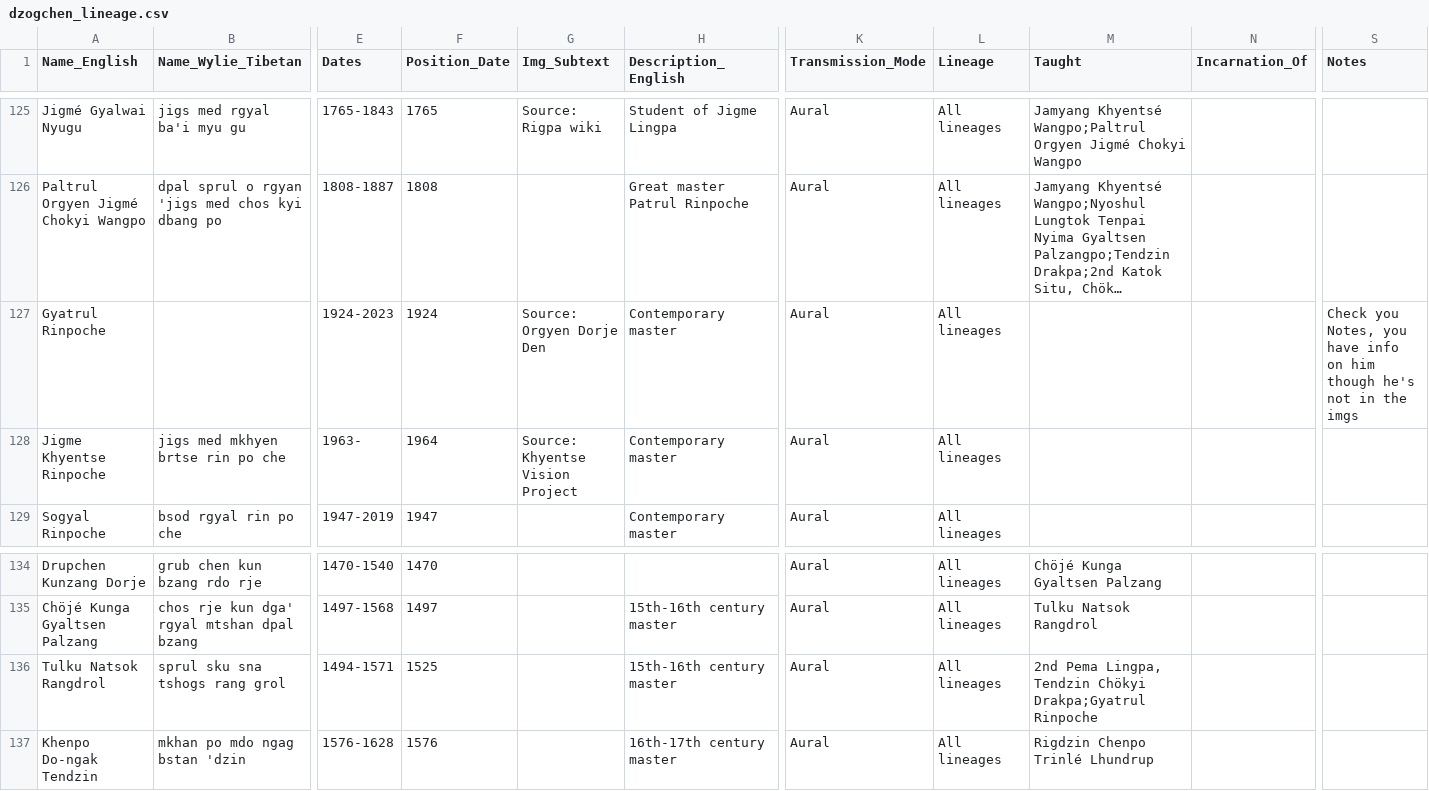
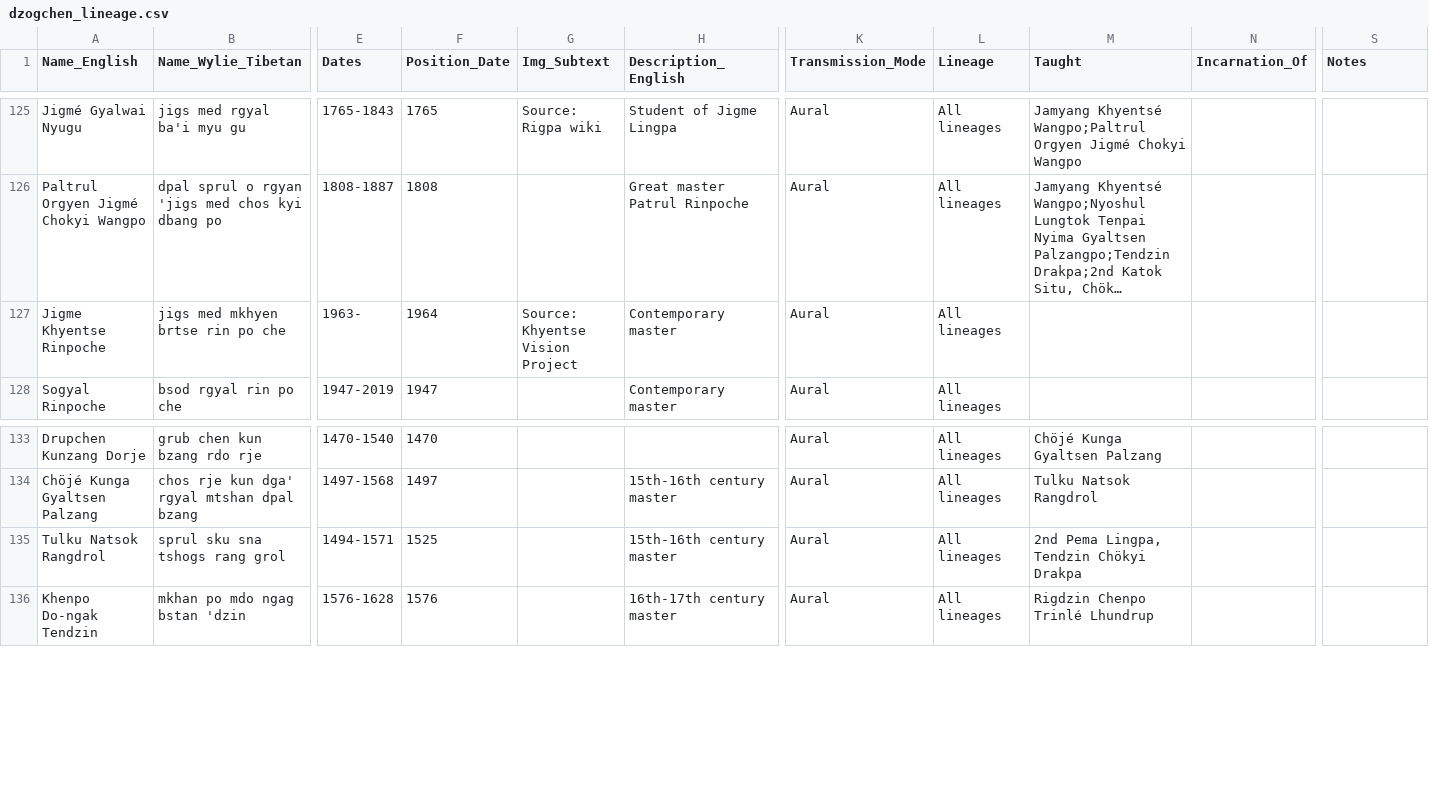
Before and after one commit to aftab-h/buddhist-lineage-tree-for-web, a CSV file: data/dzogchen_lineage.csv, drawn as a sheet; only a part is shown, gaps mark what is left out; long unchanged cells end in …; removed rows and columns are numbered as before the commit, all else as after; rows hold the shown columns only; the diff names each change by its address in the sheet, - before the commit and + after, or states it on an @@ line.

Commit message:
rm gyatrul from csv

```diff
--- a/data/dzogchen_lineage.csv
+++ b/data/dzogchen_lineage.csv
-row 127: Gyatrul Rinpoche |  | 1924-2023 | 1924 | Source: Orgyen Dorje Den | Contemporary master | Aural | All lineages |  |  | Check you Notes, you have info on him though he's not in the imgs
-M135 (Taught): …Tendzin Chökyi Drakpa;Gyatrul Rinpoche
+M135 (Taught): …Tendzin Chökyi Drakpa
```
